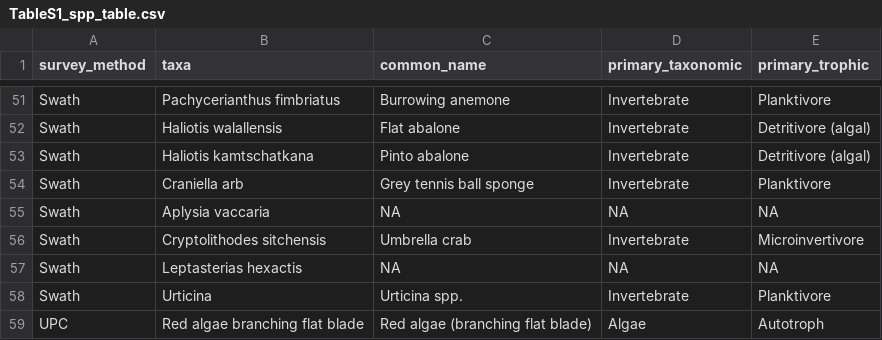
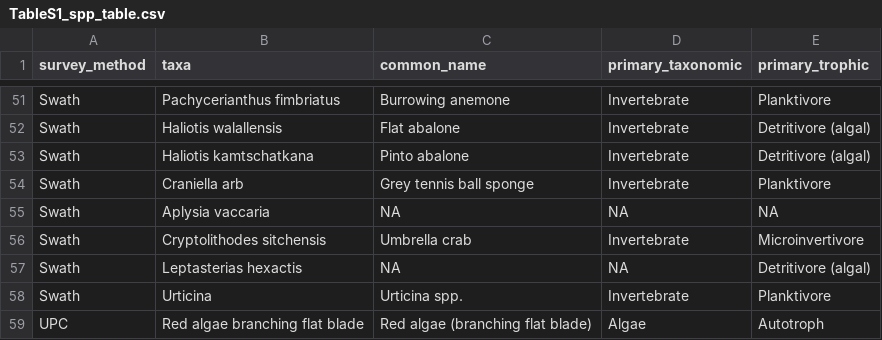
Before and after one commit to Monterey-Bay-Aquarium/kelp_persistence, a CSV file: Tables/TableS1_spp_table.csv, drawn as a sheet; only a part is shown, gaps mark what is left out.

```diff
--- a/Tables/TableS1_spp_table.csv
+++ b/Tables/TableS1_spp_table.csv
@@ -56,3 +56,3 @@
 "Swath","Cryptolithodes sitchensis","Umbrella crab","Invertebrate","Microinvertivore"
-"Swath","Leptasterias hexactis",NA,NA,NA
+"Swath","Leptasterias hexactis",NA,NA,"Detritivore (algal)"
 "Swath","Urticina","Urticina spp.","Invertebrate","Planktivore"
```
Also changed, not shown: 4 other files.
